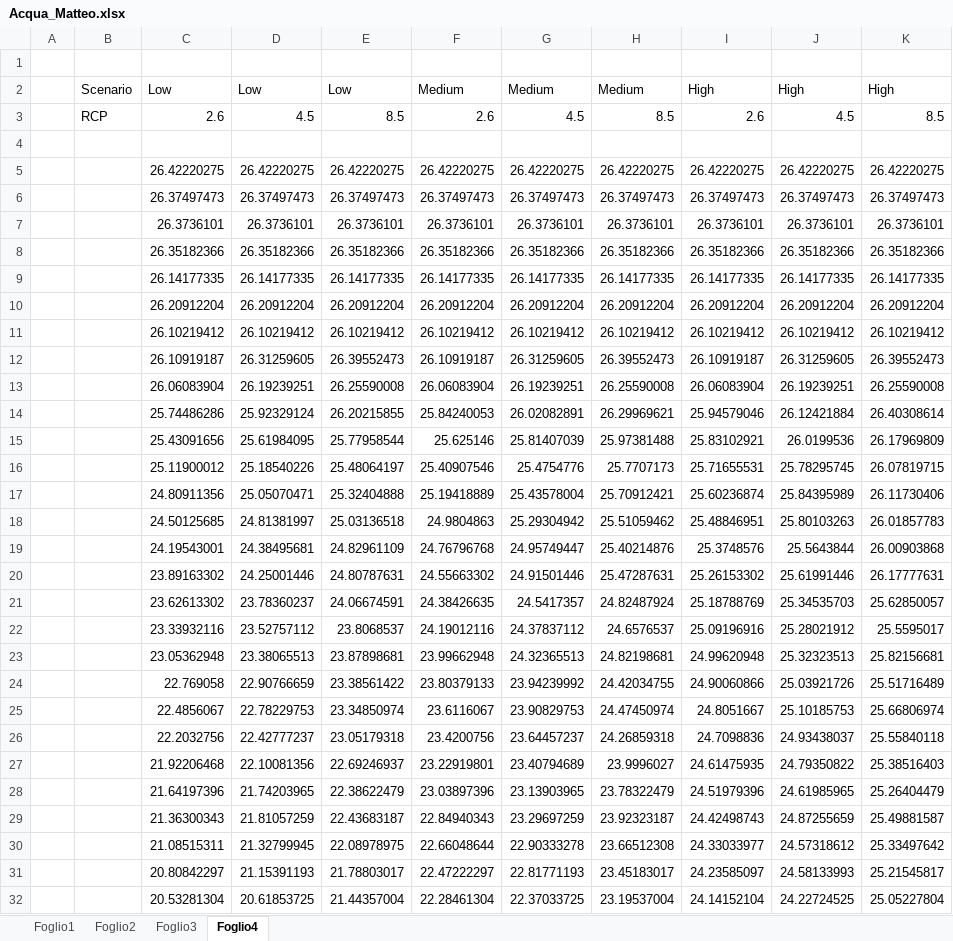
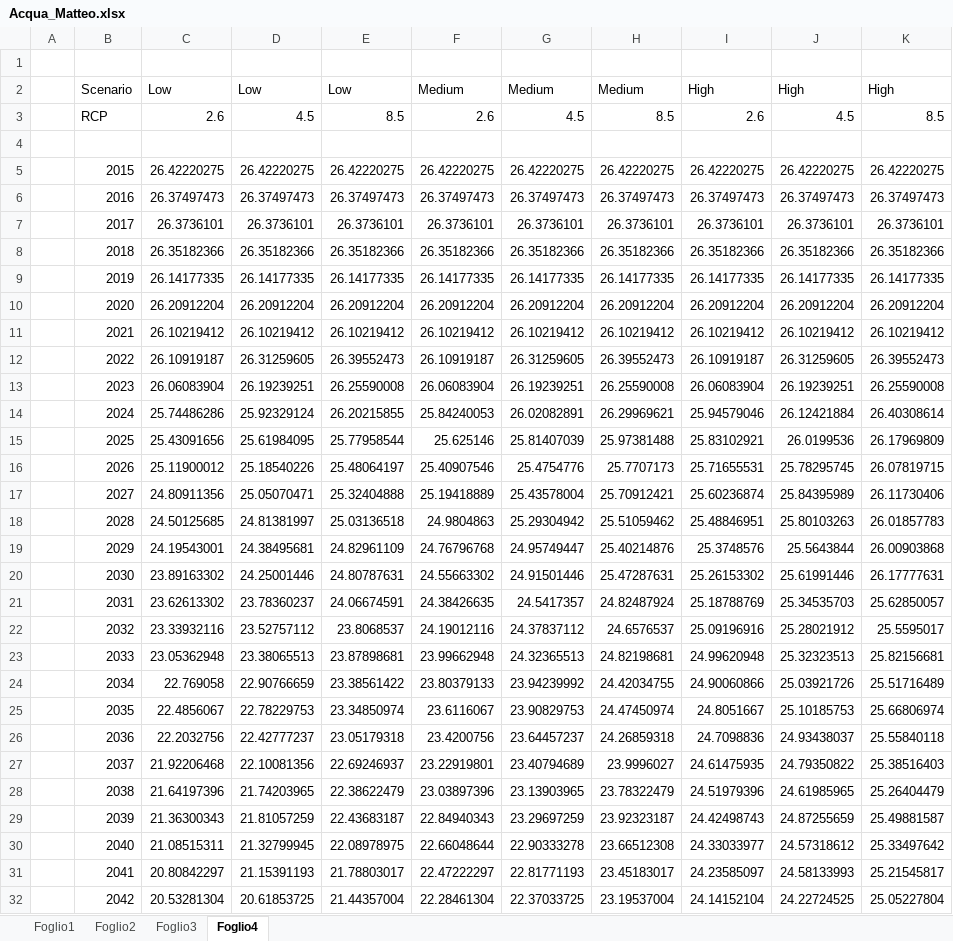
Before and after one commit to lorenzoferrara/climate-change, an Excel workbook: Acqua_Matteo.xlsx, sheet Foglio4, drawn as a sheet; only a part is shown; values as stored, in another font and other column widths than the file's, no borders; charts and pictures not drawn; the diff covers the shown part only; the diff names each change by its address in the sheet, - before the commit and + after, or states it on an @@ line.

Commit message:
Update Acqua_Matteo.xlsx

```diff
--- a/Acqua_Matteo.xlsx (sheet Foglio4)
+++ b/Acqua_Matteo.xlsx (sheet Foglio4)
-B5: (empty)
+B5: 2015
-B6: (empty)
+B6: 2016
-B7: (empty)
+B7: 2017
-B8: (empty)
+B8: 2018
-B9: (empty)
+B9: 2019
-B10: (empty)
+B10: 2020
-B11: (empty)
+B11: 2021
-B12: (empty)
+B12: 2022
-B13: (empty)
+B13: 2023
-B14: (empty)
+B14: 2024
-B15: (empty)
+B15: 2025
-B16: (empty)
+B16: 2026
-B17: (empty)
+B17: 2027
-B18: (empty)
+B18: 2028
-B19: (empty)
+B19: 2029
-B20: (empty)
+B20: 2030
-B21: (empty)
+B21: 2031
-B22: (empty)
+B22: 2032
-B23: (empty)
+B23: 2033
-B24: (empty)
+B24: 2034
-B25: (empty)
+B25: 2035
-B26: (empty)
+B26: 2036
-B27: (empty)
+B27: 2037
-B28: (empty)
+B28: 2038
-B29: (empty)
+B29: 2039
-B30: (empty)
+B30: 2040
-B31: (empty)
+B31: 2041
-B32: (empty)
+B32: 2042
```
Also changed, not shown: 19 edited cells elsewhere in this sheet, charts or pictures.
